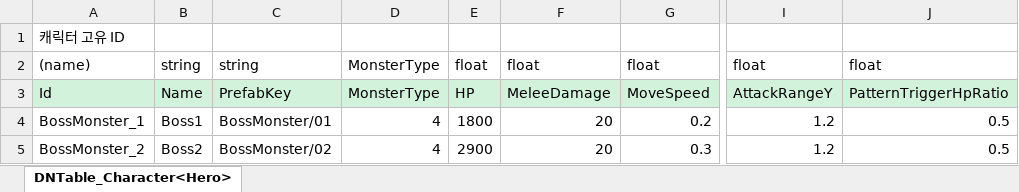
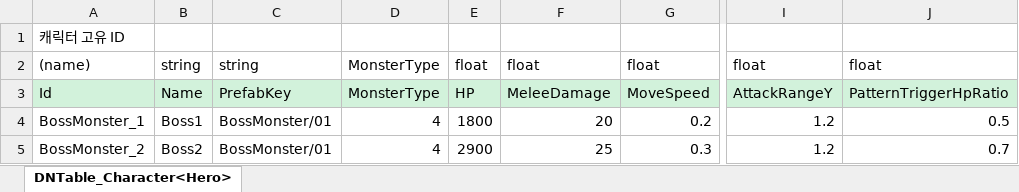
Before and after one commit to OZ-GAME-LAB/OZGL3_1, an Excel workbook: JsonConverter/ExcelFiles/BossMonsterData.xlsx, sheet DNTable_Character<Hero>, drawn as a sheet; only a part is shown, gaps mark what is left out; values as stored, in another font and other column widths than the file's, no borders; charts and pictures not drawn; the diff names each change by its address in the sheet, - before the commit and + after, or states it on an @@ line.

```diff
--- a/JsonConverter/ExcelFiles/BossMonsterData.xlsx (sheet DNTable_Character<Hero>)
+++ b/JsonConverter/ExcelFiles/BossMonsterData.xlsx (sheet DNTable_Character<Hero>)
-C5: BossMonster/02
+C5: BossMonster/01
-F5: 20
+F5: 25
-J5: 0.5
+J5: 0.7
```
Also changed, not shown: JsonConverter/ExcelFiles/MonsterData.xlsx, 8 other files.
